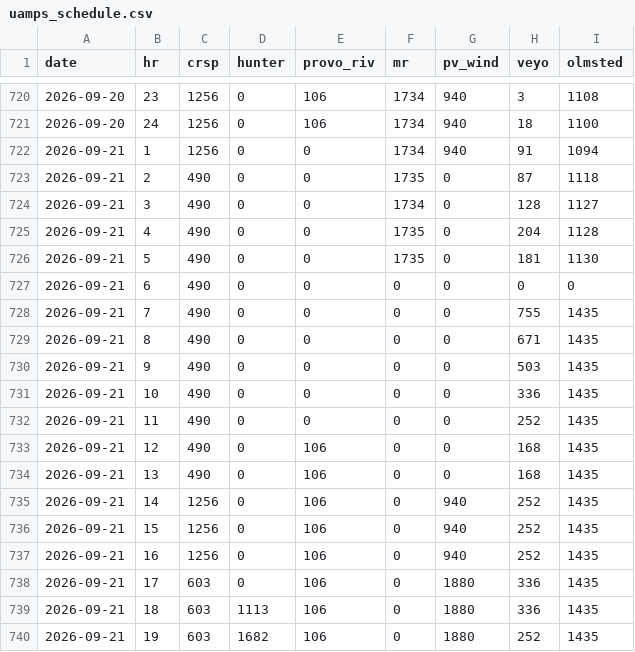
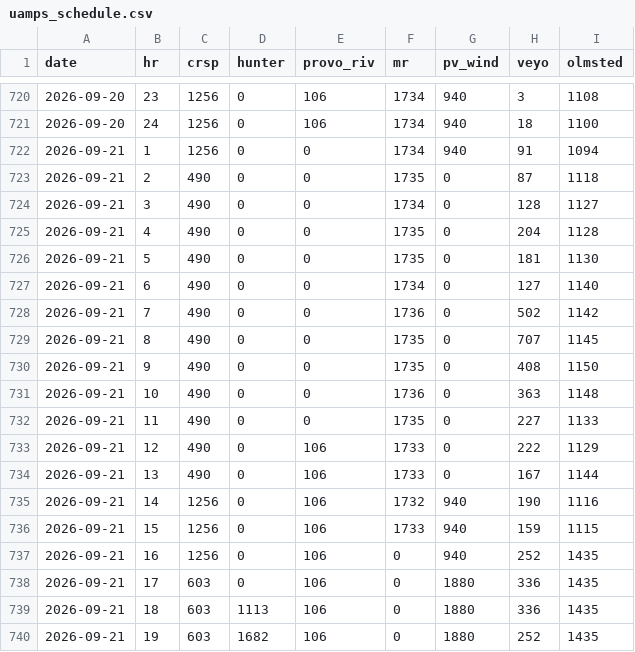
Before and after one commit to crobinson111/lehi-load-forecast, a CSV file: data/uamps_schedule.csv, drawn as a sheet; only a part is shown, gaps mark what is left out; the diff covers the shown part only.

```diff
--- a/data/uamps_schedule.csv
+++ b/data/uamps_schedule.csv
@@ -726,12 +726,12 @@ date,hr,crsp,hunter,provo_riv,mr,pv_wind,veyo,olmsted
 2026-09-21,5,490,0,0,1735,0,181,1130
-2026-09-21,6,490,0,0,0,0,0,0
-2026-09-21,7,490,0,0,0,0,755,1435
-2026-09-21,8,490,0,0,0,0,671,1435
-2026-09-21,9,490,0,0,0,0,503,1435
-2026-09-21,10,490,0,0,0,0,336,1435
-2026-09-21,11,490,0,0,0,0,252,1435
-2026-09-21,12,490,0,106,0,0,168,1435
-2026-09-21,13,490,0,106,0,0,168,1435
-2026-09-21,14,1256,0,106,0,940,252,1435
-2026-09-21,15,1256,0,106,0,940,252,1435
+2026-09-21,6,490,0,0,1734,0,127,1140
+2026-09-21,7,490,0,0,1736,0,502,1142
+2026-09-21,8,490,0,0,1735,0,707,1145
+2026-09-21,9,490,0,0,1735,0,408,1150
+2026-09-21,10,490,0,0,1736,0,363,1148
+2026-09-21,11,490,0,0,1735,0,227,1133
+2026-09-21,12,490,0,106,1733,0,222,1129
+2026-09-21,13,490,0,106,1733,0,167,1144
+2026-09-21,14,1256,0,106,1732,940,190,1116
+2026-09-21,15,1256,0,106,1733,940,159,1115
 2026-09-21,16,1256,0,106,0,940,252,1435
```
Also changed, not shown: 92 edited cells elsewhere in this file, data/h_butte_weather.csv, data/load_weather.csv, 6 other files.
